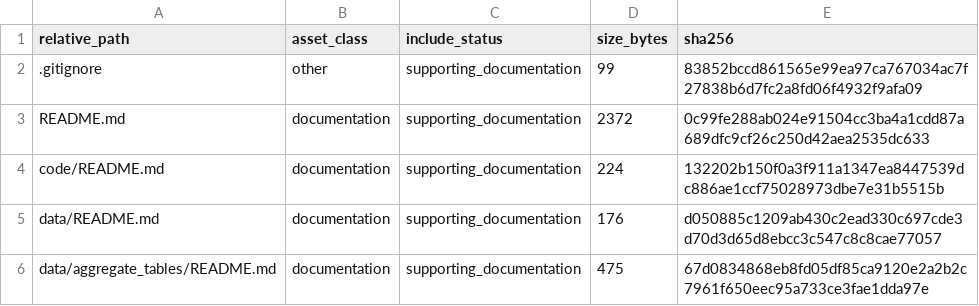
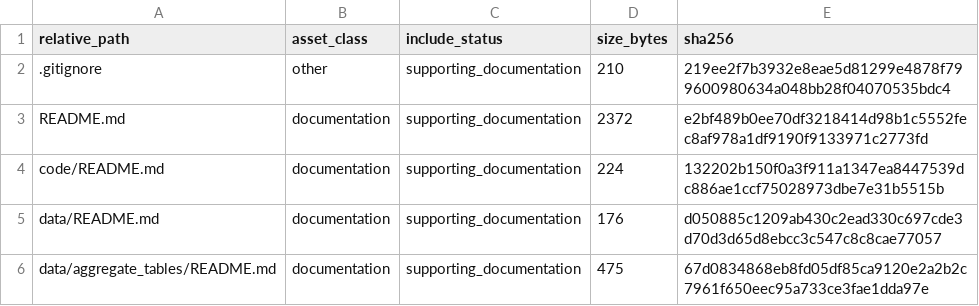
Before and after one commit to dlevinson/paper-1995-01-chained-trips-in-montgomery-county-maryland, a CSV file: PACKAGE_MANIFEST.csv, drawn as a sheet; only a part is shown.

Commit message:
Refresh package metadata after tracker rebuild

```diff
--- a/PACKAGE_MANIFEST.csv
+++ b/PACKAGE_MANIFEST.csv
@@ -1,4 +1,4 @@
 relative_path,asset_class,include_status,size_bytes,sha256
-.gitignore,other,supporting_documentation,99,83852bccd861565e99ea97ca767034ac7f27838b6d7fc2a8fd06f4932f9afa09
-README.md,documentation,supporting_documentation,2372,0c99fe288ab024e91504cc3ba4a1cdd87a689dfc9cf26c250d42aea2535dc633
+.gitignore,other,supporting_documentation,210,219ee2f7b3932e8eae5d81299e4878f799600980634a048bb28f04070535bdc4
+README.md,documentation,supporting_documentation,2372,e2bf489b0ee70df3218414d98b1c5552fec8af978a1df9190f9133971c2773fd
 code/README.md,documentation,supporting_documentation,224,132202b150f0a3f911a1347ea8447539dc886ae1ccf75028973dbe7e31b5515b
```
Also changed, not shown: 3 other files.
